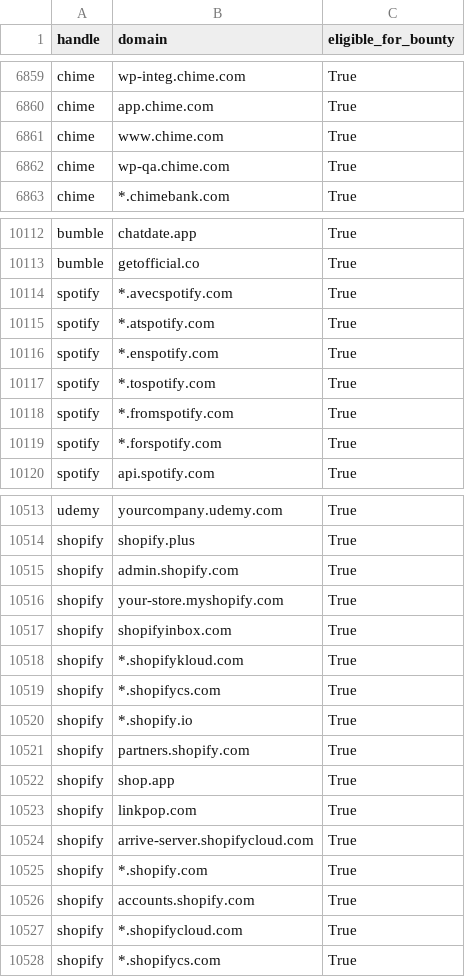
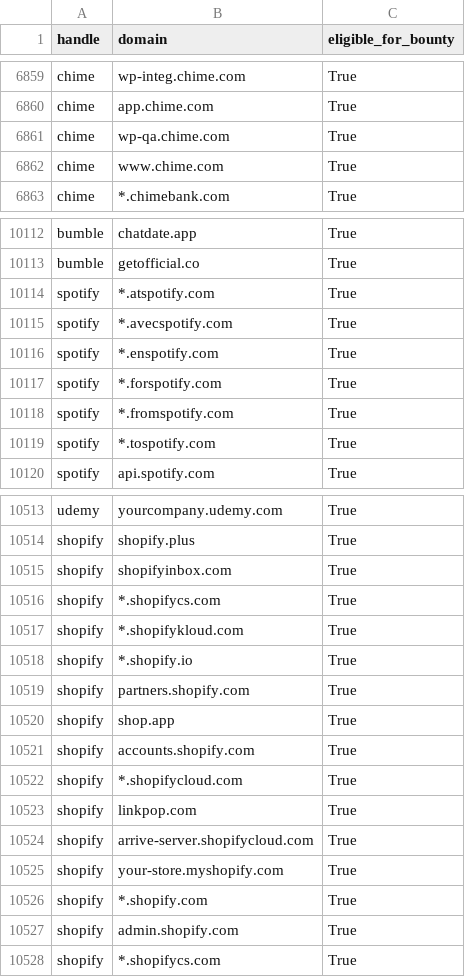
Before and after one commit to zhifana/h1domains, a CSV file: domains.csv, drawn as a sheet; only a part is shown, gaps mark what is left out; the diff covers the shown part only.

```diff
--- a/domains.csv
+++ b/domains.csv
@@ -6860,4 +6860,4 @@ chime,wp-integ.chime.com,True
 chime,app.chime.com,True
-chime,www.chime.com,True
-chime,wp-qa.chime.com,True
+chime,wp-qa.chime.com,True
+chime,www.chime.com,True
 chime,*.chimebank.com,True
@@ -10113,8 +10113,8 @@ bumble,chatdate.app,True
 bumble,getofficial.co,True
-spotify,*.avecspotify.com,True
-spotify,*.atspotify.com,True
+spotify,*.atspotify.com,True
+spotify,*.avecspotify.com,True
 spotify,*.enspotify.com,True
-spotify,*.tospotify.com,True
+spotify,*.forspotify.com,True
 spotify,*.fromspotify.com,True
-spotify,*.forspotify.com,True
+spotify,*.tospotify.com,True
 spotify,api.spotify.com,True
@@ -10514,7 +10514,5 @@ udemy,yourcompany.udemy.com,True
 shopify,shopify.plus,True
-shopify,admin.shopify.com,True
-shopify,your-store.myshopify.com,True
 shopify,shopifyinbox.com,True
-shopify,*.shopifykloud.com,True
 shopify,*.shopifycs.com,True
+shopify,*.shopifykloud.com,True
 shopify,*.shopify.io,True
@@ -10522,7 +10520,9 @@ shopify,partners.shopify.com,True
 shopify,shop.app,True
+shopify,accounts.shopify.com,True
+shopify,*.shopifycloud.com,True
 shopify,linkpop.com,True
 shopify,arrive-server.shopifycloud.com,True
+shopify,your-store.myshopify.com,True
 shopify,*.shopify.com,True
-shopify,accounts.shopify.com,True
-shopify,*.shopifycloud.com,True
+shopify,admin.shopify.com,True
 shopify,*.shopifycs.com,True
```
Also changed, not shown: other rows of this file, 3 other files.
